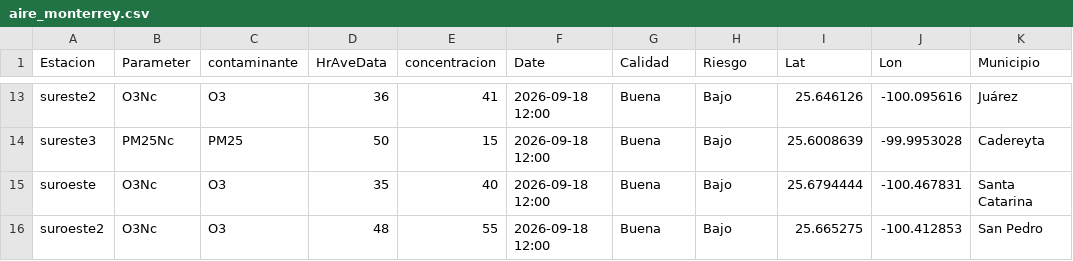
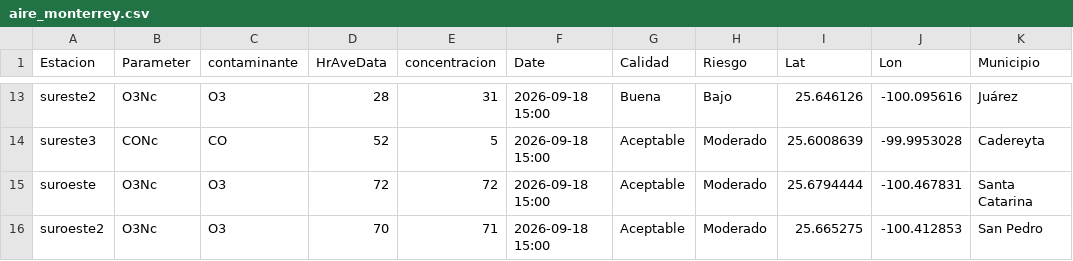
Before and after one commit to LuisRodarteC/AIRENL, a CSV file: aire_monterrey.csv, drawn as a sheet; only a part is shown, gaps mark what is left out; the diff covers the shown part only; the diff names each change by its address in the sheet, - before the commit and + after, or states it on an @@ line.

```diff
--- a/aire_monterrey.csv
+++ b/aire_monterrey.csv
-D13 (HrAveData): 36
+D13 (HrAveData): 28
-E13 (concentracion): 41
+E13 (concentracion): 31
-F13:F16 (Date): 2026-09-18 12:00
+F13:F16 (Date): 2026-09-18 15:00
-B14 (Parameter): PM25Nc
+B14 (Parameter): CONc
-C14 (contaminante): PM25
+C14 (contaminante): CO
-D14 (HrAveData): 50
+D14 (HrAveData): 52
-E14 (concentracion): 15
+E14 (concentracion): 5
-G14:G16 (Calidad): Buena
+G14:G16 (Calidad): Aceptable
-H14:H16 (Riesgo): Bajo
+H14:H16 (Riesgo): Moderado
-D15 (HrAveData): 35
+D15 (HrAveData): 72
-E15 (concentracion): 40
+E15 (concentracion): 72
-D16 (HrAveData): 48
+D16 (HrAveData): 70
-E16 (concentracion): 55
+E16 (concentracion): 71
```
Also changed, not shown: 43 edited cells elsewhere in this file, aire_indice_api_ancho.csv, 1 other file.
